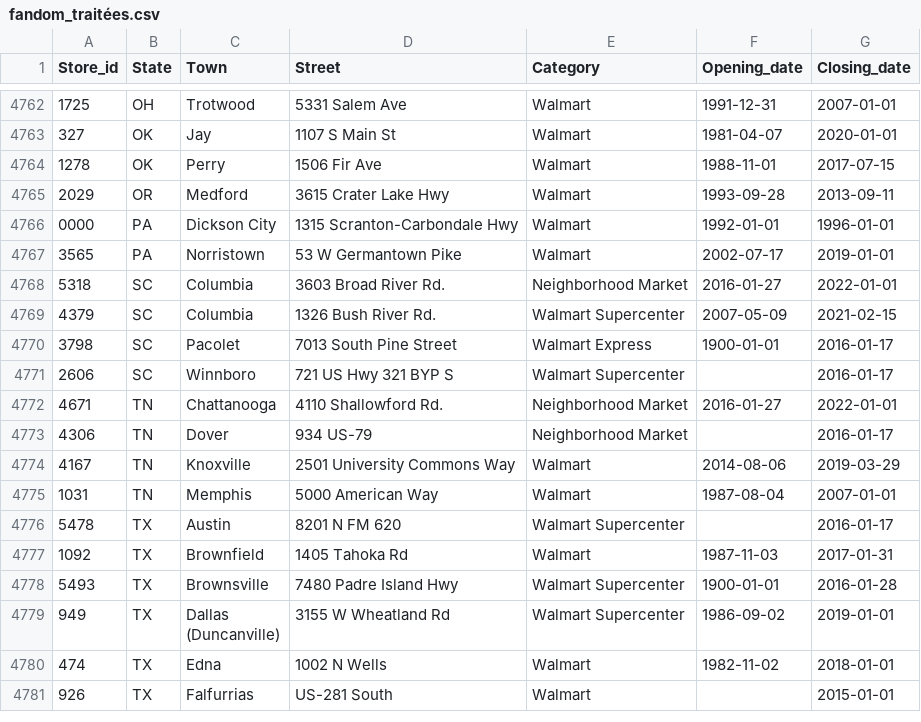
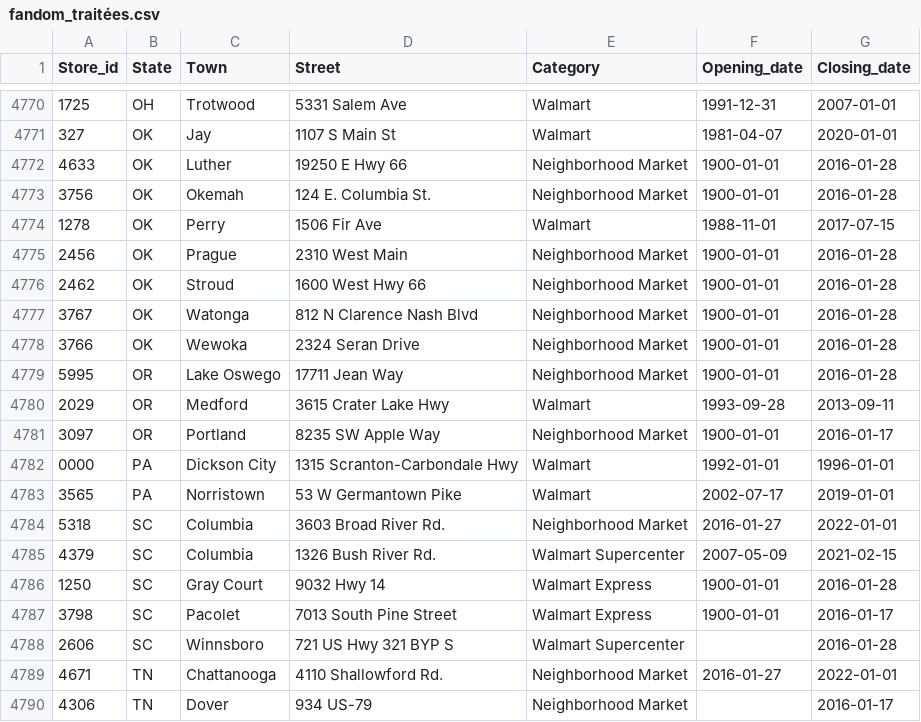
Before and after one commit to philibertsalmon/econometrics, a CSV file: data_collection/plein_de_data/fandom_traitées.csv, drawn as a sheet; only a part is shown, gaps mark what is left out; the shorter side is filled out with more unchanged rows; the diff covers the shown part only.

```diff
--- a/data_collection/plein_de_data/fandom_traitées.csv
+++ b/data_collection/plein_de_data/fandom_traitées.csv
@@ -4763,4 +4771,12 @@ Store_id,State,Town,Street,Category,Opening_date,Closing_date
 327,OK,Jay,1107 S Main St,Walmart,1981-04-07,2020-01-01
+4633,OK,Luther,19250 E Hwy 66,Neighborhood Market,1900-01-01,2016-01-28
+3756,OK,Okemah,124 E. Columbia St.,Neighborhood Market,1900-01-01,2016-01-28
 1278,OK,Perry,1506 Fir Ave,Walmart,1988-11-01,2017-07-15
+2456,OK,Prague,2310 West Main,Neighborhood Market,1900-01-01,2016-01-28
+2462,OK,Stroud,1600 West Hwy 66,Neighborhood Market,1900-01-01,2016-01-28
+3767,OK,Watonga,812 N Clarence Nash Blvd,Neighborhood Market,1900-01-01,2016-01-28
+3766,OK,Wewoka,2324 Seran Drive,Neighborhood Market,1900-01-01,2016-01-28
+5995,OR,Lake Oswego,17711 Jean Way,Neighborhood Market,1900-01-01,2016-01-28
 2029,OR,Medford,3615 Crater Lake Hwy,Walmart,1993-09-28,2013-09-11
+3097,OR,Portland,8235 SW Apple Way,Neighborhood Market,1900-01-01,2016-01-17
 0000,PA,Dickson City,1315 Scranton-Carbondale Hwy,Walmart,1992-01-01,1996-01-01
@@ -4769,4 +4785,5 @@ Store_id,State,Town,Street,Category,Opening_date,Closing_date
 4379,SC,Columbia,1326 Bush River Rd.,Walmart Supercenter,2007-05-09,2021-02-15
+1250,SC,Gray Court,9032 Hwy 14,Walmart Express,1900-01-01,2016-01-28
 3798,SC,Pacolet,7013 South Pine Street,Walmart Express,1900-01-01,2016-01-17
-2606,SC,Winnboro,721 US Hwy 321 BYP S,Walmart Supercenter,,2016-01-17
+2606,SC,Winnsboro,721 US Hwy 321 BYP S,Walmart Supercenter,,2016-01-28
 4671,TN,Chattanooga,4110 Shallowford Rd.,Neighborhood Market,2016-01-27,2022-01-01
```
Also changed, not shown: 8 added rows and 64 edited cells elsewhere in this file, 2 other files.
